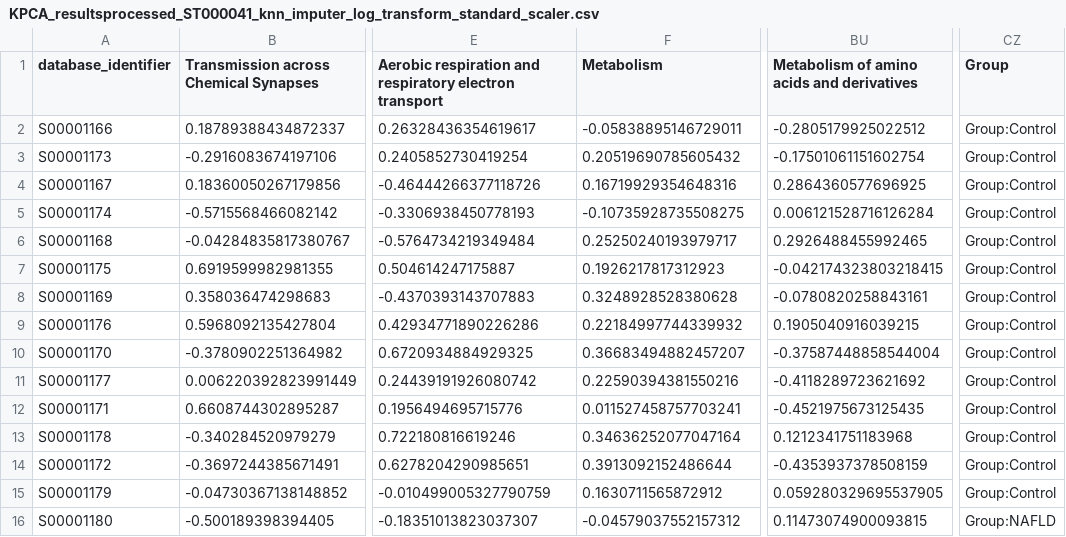
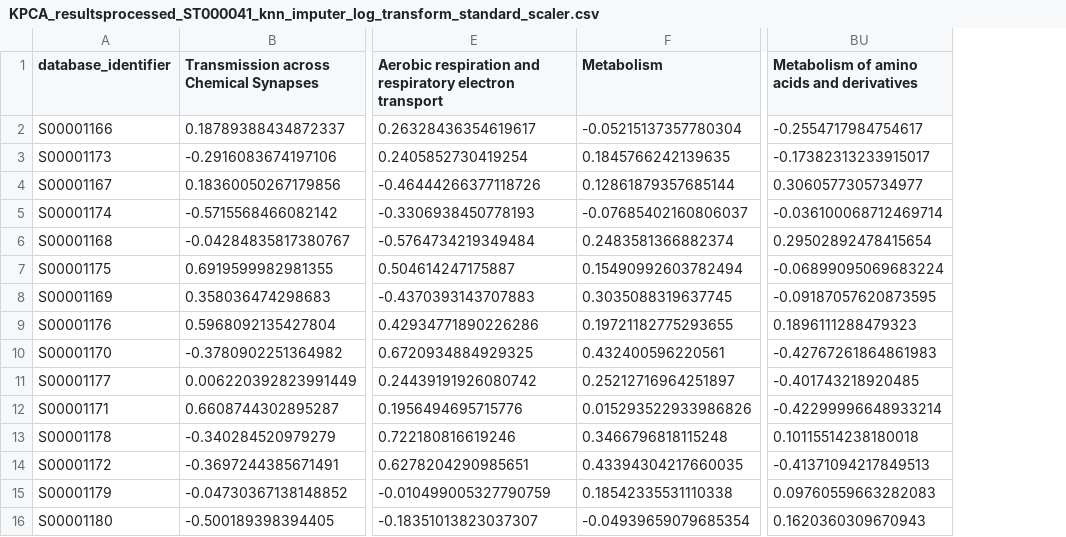
Before and after one commit to EloisaRL/Metabolomic-data-analysis-app, a CSV file: raw_results_data/pathway analysis/KPCA_resultsprocessed_ST000041_knn_imputer_log_transform_standard_scaler.csv, drawn as a sheet; only a part is shown, gaps mark what is left out; the diff covers the shown part only; the diff names each change by its address in the sheet, - before the commit and + after, or states it on an @@ line.

```diff
--- a/raw_results_data/pathway analysis/KPCA_resultsprocessed_ST000041_knn_imputer_log_transform_standard_scaler.csv
+++ b/raw_results_data/pathway analysis/KPCA_resultsprocessed_ST000041_knn_imputer_log_transform_standard_scaler.csv
-column CZ (Group), rows 2-16: Group:Control | Group:Control | Group:Control | Group:Control | Group:Control | Group:Control | Group:Control | Group:Control | Group:Control | Group:Control | Group:Control | Group:Control | Group:Control | Group:Control | Group:NAFLD
-F2 (Metabolism): -0.05838895146729011
+F2 (Metabolism): -0.05215137357780304
-BU2: -0.2805179925022512
+BU2: -0.2554717984754617
-F3 (Metabolism): 0.20519690785605432
+F3 (Metabolism): 0.1845766242139635
-BU3: -0.17501061151602754
+BU3: -0.17382313233915017
-F4 (Metabolism): 0.16719929354648316
+F4 (Metabolism): 0.12861879357685144
-BU4: 0.2864360577696925
+BU4: 0.3060577305734977
-F5 (Metabolism): -0.10735928735508275
+F5 (Metabolism): -0.07685402160806037
-BU5: 0.006121528716126284
+BU5: -0.036100068712469714
-F6 (Metabolism): 0.25250240193979717
+F6 (Metabolism): 0.2483581366882374
-BU6: 0.2926488455992465
+BU6: 0.29502892478415654
-F7 (Metabolism): 0.1926217817312923
+F7 (Metabolism): 0.15490992603782494
-BU7: -0.042174323803218415
+BU7: -0.06899095069683224
-F8 (Metabolism): 0.3248928528380628
+F8 (Metabolism): 0.3035088319637745
-BU8: -0.0780820258843161
+BU8: -0.09187057620873595
-F9 (Metabolism): 0.22184997744339932
+F9 (Metabolism): 0.19721182775293655
-BU9: 0.1905040916039215
+BU9: 0.1896111288479323
-F10 (Metabolism): 0.36683494882457207
+F10 (Metabolism): 0.432400596220561
-BU10: -0.37587448858544004
+BU10: -0.42767261864861983
-F11 (Metabolism): 0.22590394381550216
+F11 (Metabolism): 0.25212716964251897
-BU11: -0.4118289723621692
+BU11: -0.401743218920485
-F12 (Metabolism): 0.011527458757703241
+F12 (Metabolism): 0.015293522933986826
-BU12: -0.4521975673125435
+BU12: -0.42299996648933214
-F13 (Metabolism): 0.34636252077047164
+F13 (Metabolism): 0.3466796818115248
-BU13: 0.1212341751183968
+BU13: 0.10115514238180018
-F14 (Metabolism): 0.3913092152486644
+F14 (Metabolism): 0.43394304217660035
-BU14: -0.4353937378508159
+BU14: -0.41371094217849513
-F15 (Metabolism): 0.1630711565872912
+F15 (Metabolism): 0.18542335531110338
-BU15: 0.059280329695537905
+BU15: 0.09760559663282083
-F16 (Metabolism): -0.04579037552157312
+F16 (Metabolism): -0.04939659079685354
-BU16: 0.11473074900093815
+BU16: 0.1620360309670943
```
Also changed, not shown: 40 edited cells elsewhere in this file, 3 other files.
